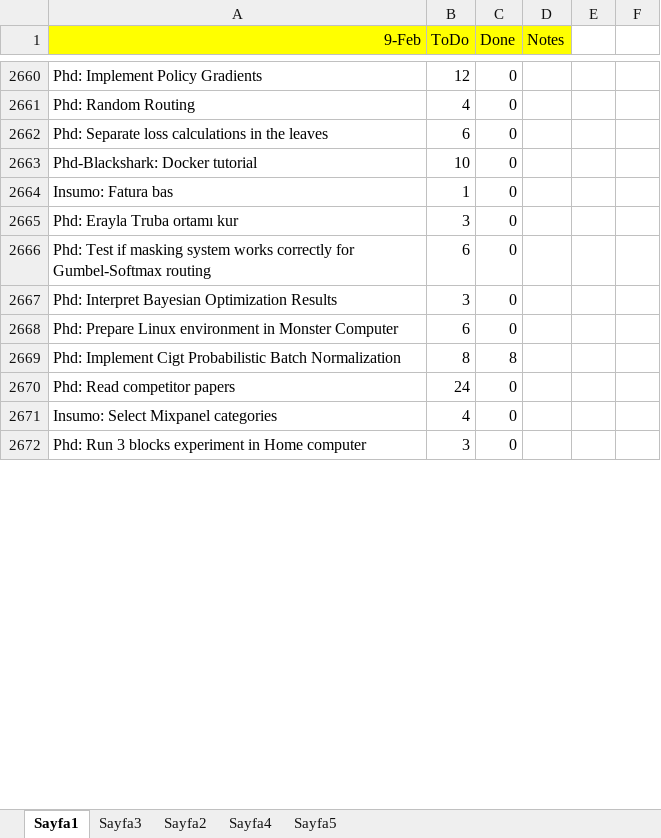
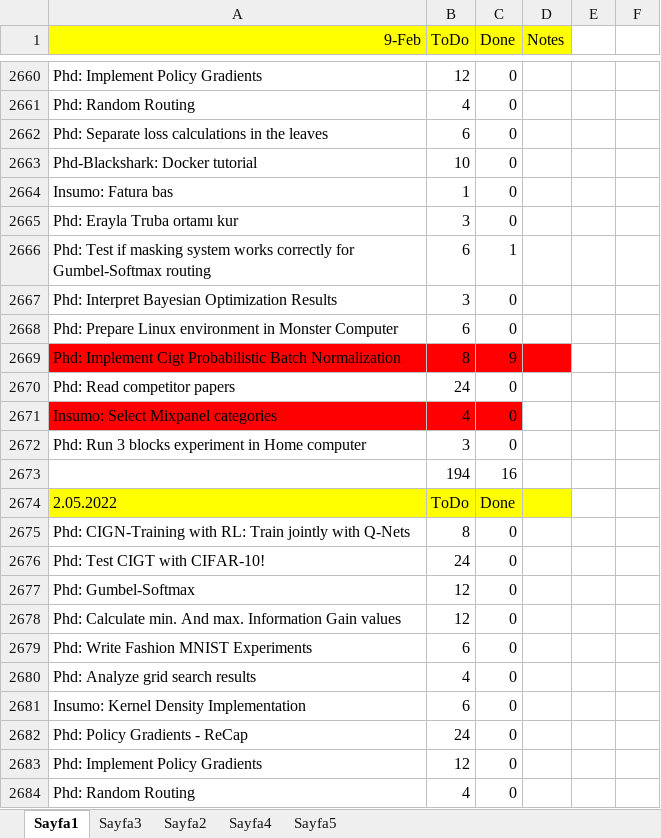
Before and after one commit to ufukcbicici/phd_work, an Excel workbook: Work Plan.xlsx, sheet Sayfa1, drawn as a sheet; only a part is shown, gaps mark what is left out; values as stored, in another font and other column widths than the file's, no borders; charts and pictures not drawn; the diff covers the shown part only; the diff names each change by its address in the sheet, - before the commit and + after, or states it on an @@ line.

Commit message:
3 Blocks Lenet training.

```diff
--- a/Work Plan.xlsx (sheet Sayfa1)
+++ b/Work Plan.xlsx (sheet Sayfa1)
-C2666 (Done): 0
+C2666 (Done): 1
-A2669:D2669 fill: none
+A2669:D2669 fill: #FF0000
-C2669 (Done): 8
+C2669 (Done): 9
-A2671:C2671 fill: none
+A2671:C2671 fill: #FF0000
+row 2673:  | 194 | 16
+row 2674: 2.05.2022 | ToDo | Done
+row 2675: Phd: CIGN-Training with RL: Train jointly with Q-Nets | 8 | 0
+row 2676: Phd: Test CIGT with CIFAR-10! | 24 | 0
+row 2677: Phd: Gumbel-Softmax | 12 | 0
+row 2678: Phd: Calculate min. And max. Information Gain values | 12 | 0
+row 2679: Phd: Write Fashion MNIST Experiments | 6 | 0
+row 2680: Phd: Analyze grid search results | 4 | 0
+row 2681: Insumo: Kernel Density Implementation | 6 | 0
+row 2682: Phd: Policy Gradients - ReCap | 24 | 0
+row 2683: Phd: Implement Policy Gradients | 12 | 0
+row 2684: Phd: Random Routing | 4 | 0
```
Also changed, not shown: 12 added rows, 3 edited cells and cell formats elsewhere in this sheet, 7 other files.
